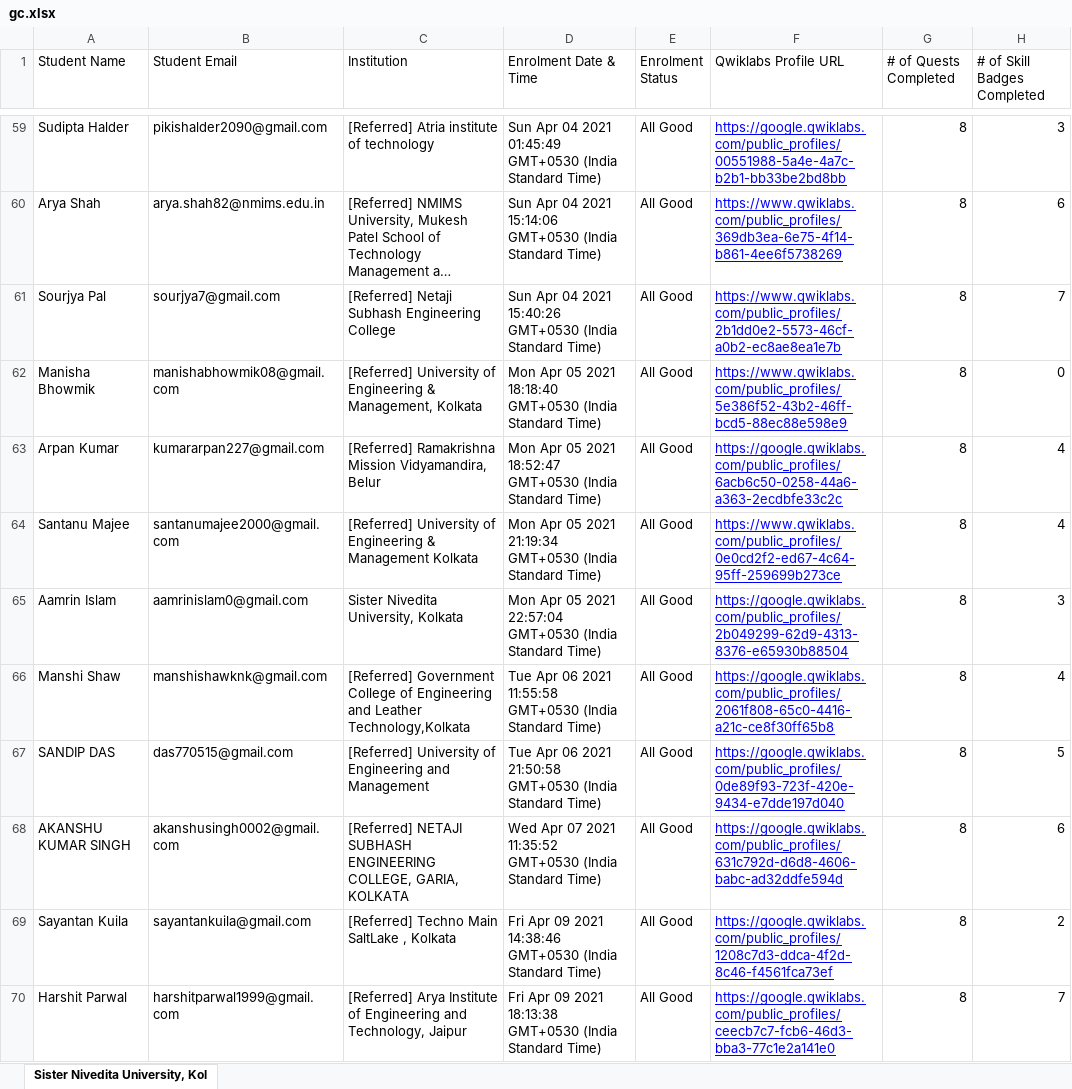
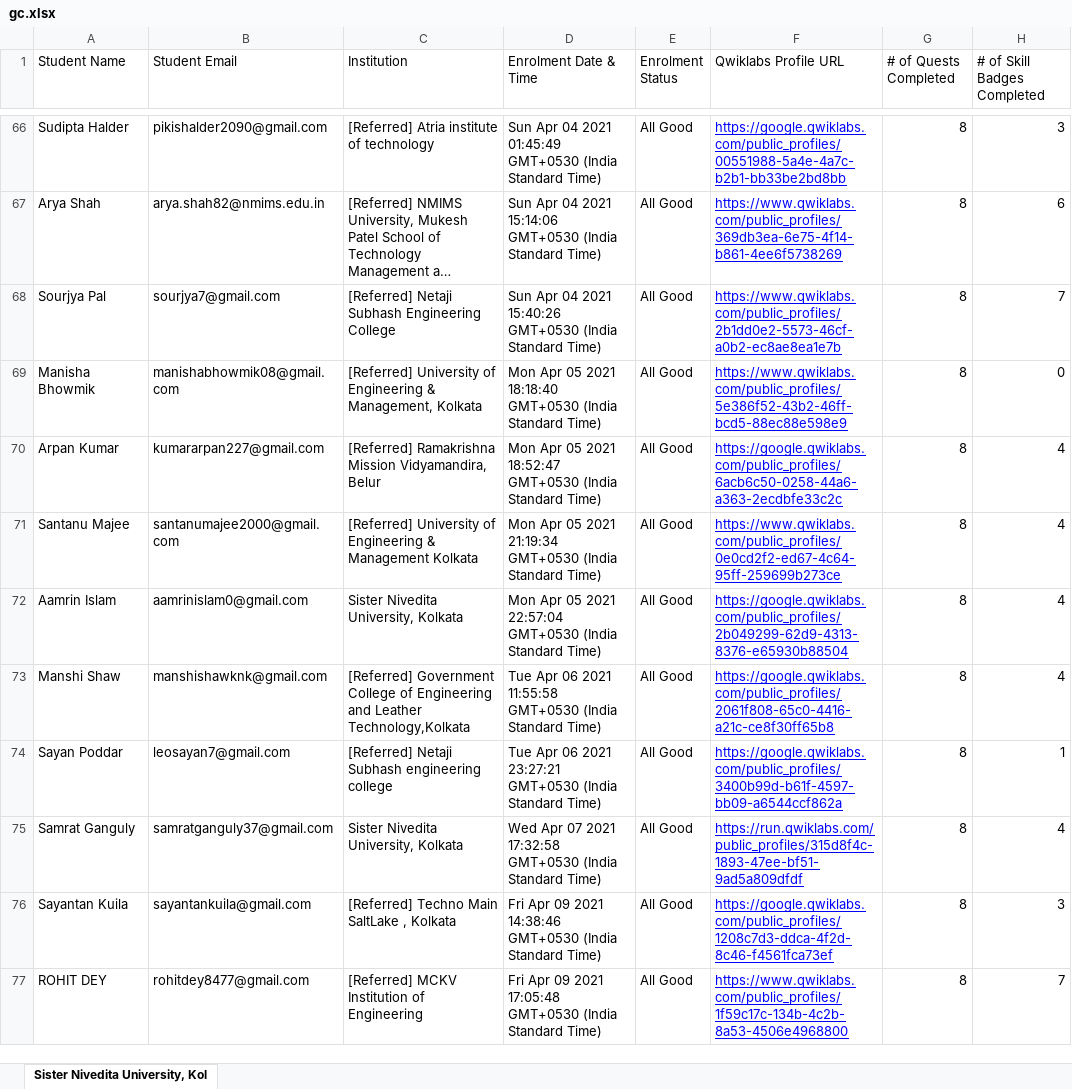
Before and after one commit to sagnikmitra/Qwiklabs-Progress-Generator-Streamlit, an Excel workbook: gc.xlsx, sheet Sister Nivedita University, Kol, drawn as a sheet; only a part is shown, gaps mark what is left out; long unchanged cells end in …; values as stored, in another font and other column widths than the file's, no borders; charts and pictures not drawn; removed rows and columns are numbered as before the commit, all else as after; the diff covers the shown part only; the diff names each change by its address in the sheet, - before the commit and + after, or states it on an @@ line.

```diff
--- a/gc.xlsx (sheet Sister Nivedita University, Kol)
+++ b/gc.xlsx (sheet Sister Nivedita University, Kol)
-H72 (# of Skill Badges Completed): 3
+H72 (# of Skill Badges Completed): 4
-row 67: SANDIP DAS | das770515@gmail.com | [Referred] University of Engineering and Management | Tue Apr 06 2021 21:50:58 GMT+0530 (India Standard Time) | All Good | https://google.qwiklabs.com/public_profiles/0de89f93-723f-420e-9434-e7dde197d040 | 8 | 5
-row 68: AKANSHU KUMAR SINGH | akanshusingh0002@gmail.com | [Referred] NETAJI SUBHASH ENGINEERING COLLEGE, GARIA, KOLKATA | Wed Apr 07 2021 11:35:52 GMT+0530 (India Standard Time) | All Good | https://google.qwiklabs.com/public_profiles/631c792d-d6d8-4606-babc-ad32ddfe594d | 8 | 6
+row 74: Sayan Poddar | leosayan7@gmail.com | [Referred] Netaji Subhash engineering college | Tue Apr 06 2021 23:27:21 GMT+0530 (India Standard Time) | All Good | https://google.qwiklabs.com/public_profiles/3400b99d-b61f-4597-bb09-a6544ccf862a | 8 | 1
+row 75: Samrat Ganguly | samratganguly37@gmail.com | Sister Nivedita University, Kolkata | Wed Apr 07 2021 17:32:58 GMT+0530 (India Standard Time) | All Good | https://run.qwiklabs.com/public_profiles/315d8f4c-1893-47ee-bf51-9ad5a809dfdf | 8 | 4
-H76 (# of Skill Badges Completed): 2
+H76 (# of Skill Badges Completed): 3
-A77 (Student Name): Harshit Parwal
+A77 (Student Name): ROHIT DEY
-B77 (Student Email): harshitparwal1999@gmail.com
+B77 (Student Email): rohitdey8477@gmail.com
-C77 (Institution): [Referred] Arya Institute of Engineering and Technology, Jaipur
+C77 (Institution): [Referred] MCKV Institution of Engineering
-D77 (Enrolment Date & Time): …09 2021 18:13:38 GMT+0530 (India…
+D77 (Enrolment Date & Time): …09 2021 17:05:48 GMT+0530 (India…
-F77 (Qwiklabs Profile URL): https://google.qwiklabs.com/public_profiles/ceecb7c7-fcb6-46d3-bba3-77c1e2a141e0
+F77 (Qwiklabs Profile URL): https://www.qwiklabs.com/public_profiles/1f59c17c-134b-4c2b-8a53-4506e4968800
```
Also changed, not shown: 32 added rows, 32 removed rows and 22 edited cells elsewhere in this sheet.
